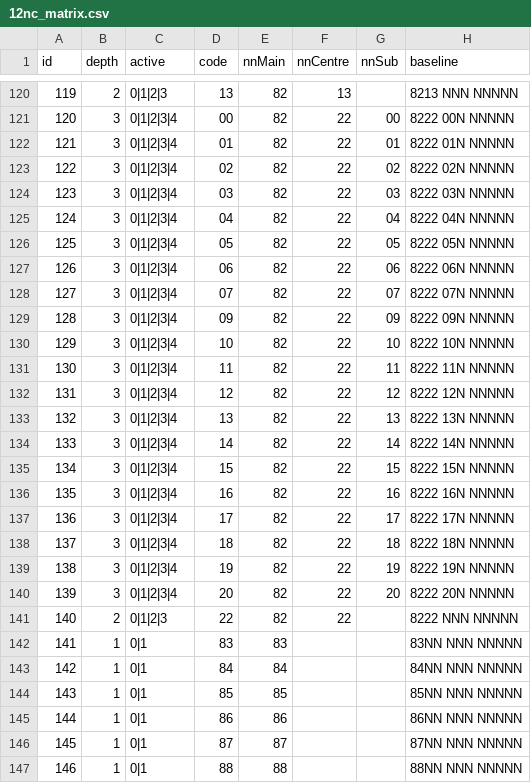
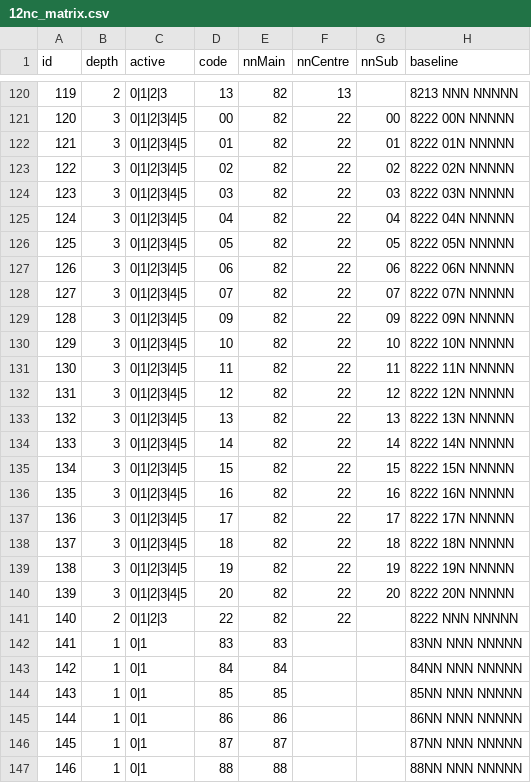
Before and after one commit to guillermocasasfojo/12nc, a CSV file: 12nc_matrix.csv, drawn as a sheet; only a part is shown, gaps mark what is left out; the diff covers the shown part only; the diff names each change by its address in the sheet, - before the commit and + after, or states it on an @@ line.

```diff
--- a/12nc_matrix.csv
+++ b/12nc_matrix.csv
-C121:C140 (active): 0|1|2|3|4
+C121:C140 (active): 0|1|2|3|4|5
```
Also changed, not shown: 55 edited cells elsewhere in this file, 3 other files.
